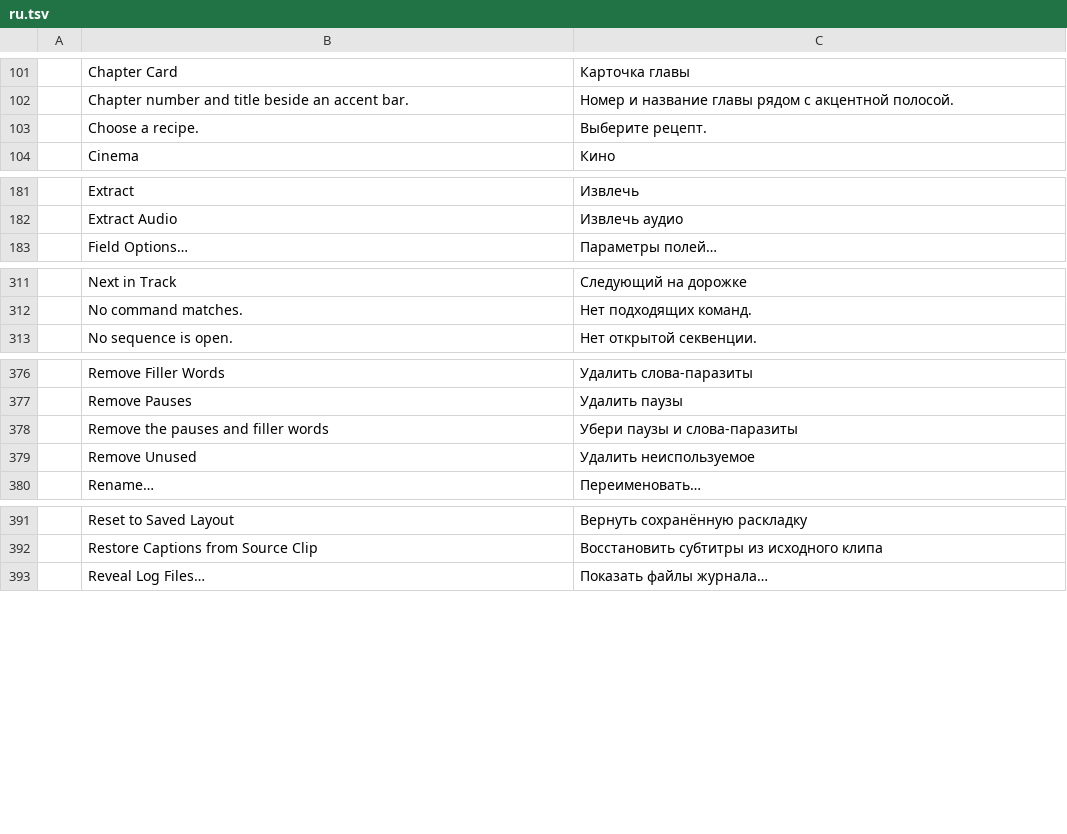
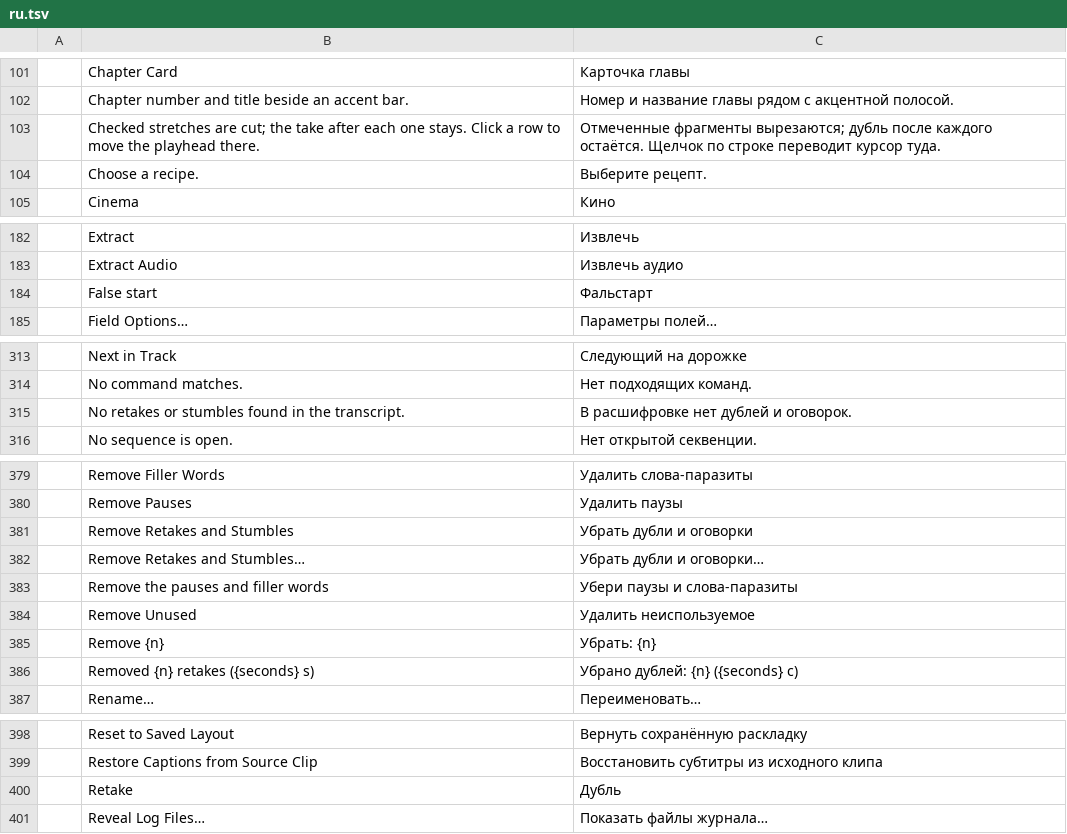
Before and after one commit to guloff/jilo-studio, a TSV file: crates/ui-egui/src/i18n/ru.tsv, drawn as a sheet; only a part is shown, gaps mark what is left out; the diff covers the shown part only; the diff names each change by its address in the sheet, - before the commit and + after, or states it on an @@ line.

Commit message:
Remove retakes and stumbles from the transcript
AI > Speech and Captions > Remove Retakes and Stumbles... lists the
failed takes the transcript shows, found on this computer in any
language: a phrase of three words or more said again within 20 seconds
(the earlier attempt, up to where it restarts, is cut; the last take
stays), two words said again right away (a false start) and a word said
twice in a row (a stutter). Each has a checkbox and shows what is cut and
what stays; clicking a row moves the playhead there. Remove cuts the
checked ones in one undo step. transcript.findRetakes /
transcript.removeRetakes {ranges}; the Clean Talking Head recipe removes
every one found.

```diff
--- a/crates/ui-egui/src/i18n/ru.tsv
+++ b/crates/ui-egui/src/i18n/ru.tsv
+row 103:  | Checked stretches are cut; the take after each one stays. Click a row to move the playhead there. | Отмеченные фрагменты вырезаются; дубль после каждого остаётся. Щелчок по строке переводит курсор туда.
+row 184:  | False start | Фальстарт
+row 315:  | No retakes or stumbles found in the transcript. | В расшифровке нет дублей и оговорок.
+row 381:  | Remove Retakes and Stumbles | Убрать дубли и оговорки
+row 382:  | Remove Retakes and Stumbles… | Убрать дубли и оговорки…
+row 385:  | Remove {n} | Убрать: {n}
+row 386:  | Removed {n} retakes ({seconds} s) | Убрано дублей: {n} ({seconds} с)
+row 400:  | Retake | Дубль
```
Also changed, not shown: 1 added row elsewhere in this file, crates/ui-egui/src/i18n/es.tsv, crates/ui-egui/src/i18n/ja.tsv, 16 other files.
